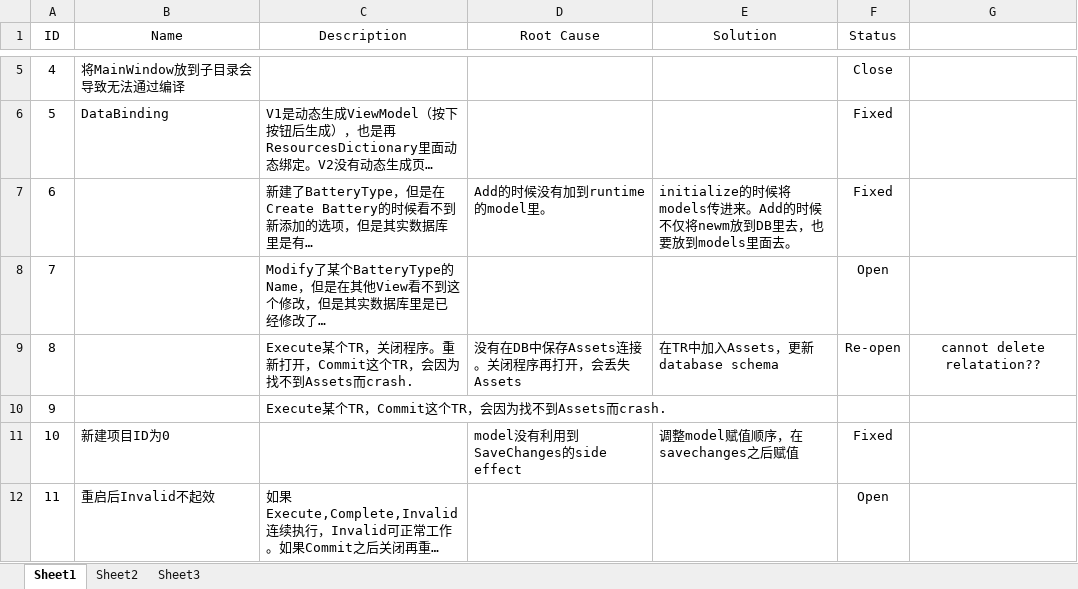
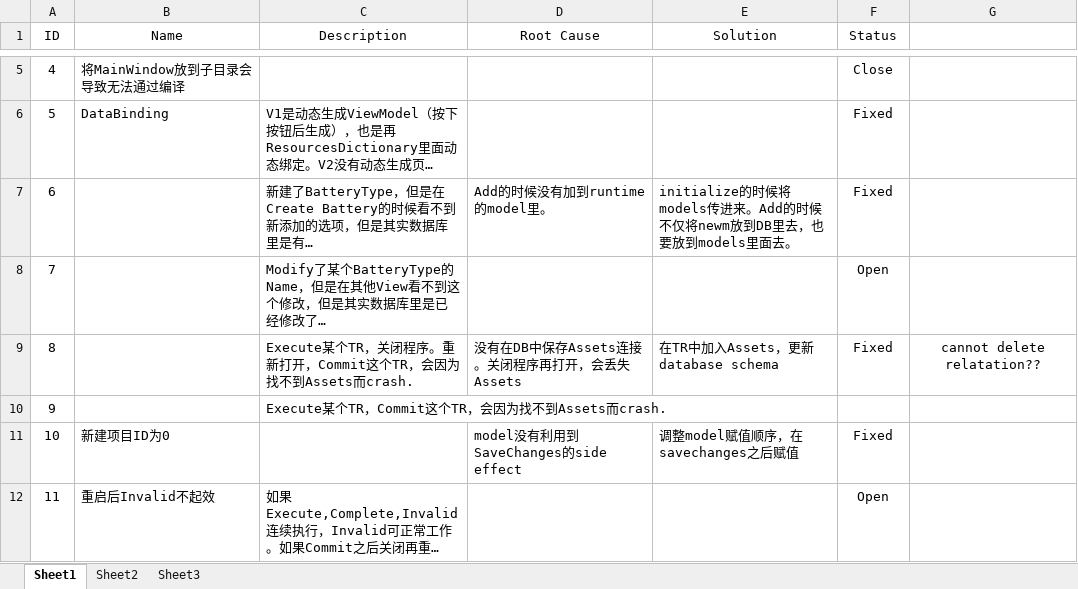
Before and after one commit to happylennychen/BCLabManagerV2, an Excel workbook: Doc/Issue List.xlsx, sheet Sheet1, drawn as a sheet; only a part is shown, gaps mark what is left out; long unchanged cells end in …; values as stored, in another font and other column widths than the file's, no borders; the diff names each change by its address in the sheet, - before the commit and + after, or states it on an @@ line.

```diff
--- a/Doc/Issue List.xlsx (sheet Sheet1)
+++ b/Doc/Issue List.xlsx (sheet Sheet1)
-F9 (Status): Re-open
+F9 (Status): Fixed
```
Also changed, not shown: 2 other files.
